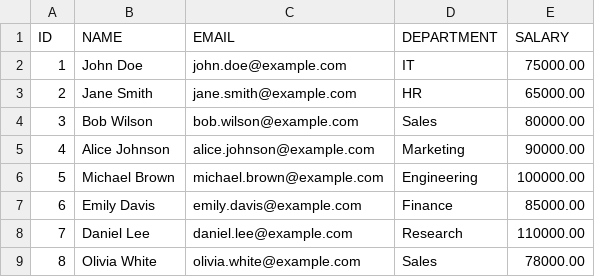
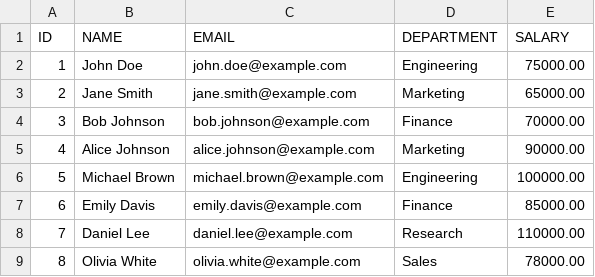
Before and after one commit to ThatNinjaGuy/universal-data-connector, a CSV file: data/input/csv-to-postgres/test.csv, drawn as a sheet.

```diff
--- a/data/input/csv-to-postgres/test.csv
+++ b/data/input/csv-to-postgres/test.csv
@@ -1,5 +1,5 @@
 ID,NAME,EMAIL,DEPARTMENT,SALARY
-1,John Doe,john.doe@example.com,IT,75000.00
-2,Jane Smith,jane.smith@example.com,HR,65000.00
-3,Bob Wilson,bob.wilson@example.com,Sales,80000.00
+1,John Doe,john.doe@example.com,Engineering,75000.00
+2,Jane Smith,jane.smith@example.com,Marketing,65000.00
+3,Bob Johnson,bob.johnson@example.com,Finance,70000.00
 4,Alice Johnson,alice.johnson@example.com,Marketing,90000.00
```
Also changed, not shown: 1 other file.
